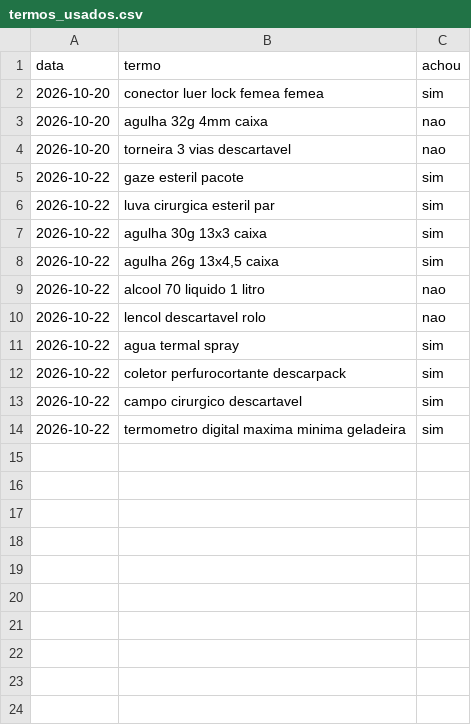
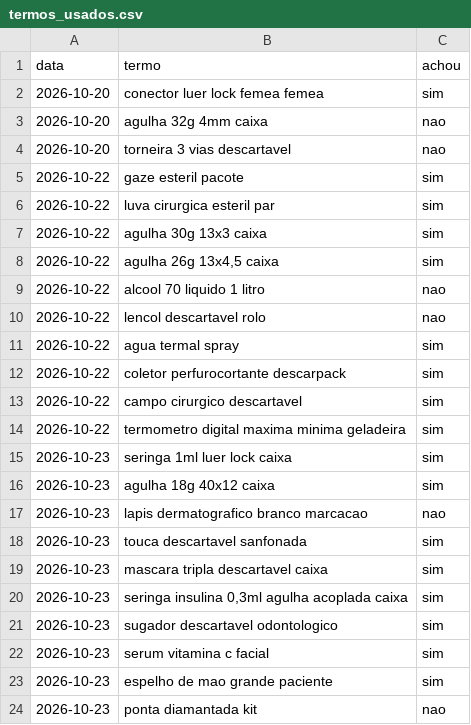
Before and after one commit to lucaasmacedo/ofertas-dentistas, a CSV file: dados/termos_usados.csv, drawn as a sheet; the diff names each change by its address in the sheet, - before the commit and + after, or states it on an @@ line.

```diff
--- a/dados/termos_usados.csv
+++ b/dados/termos_usados.csv
+row 15: 2026-10-23 | seringa 1ml luer lock caixa | sim
+row 16: 2026-10-23 | agulha 18g 40x12 caixa | sim
+row 17: 2026-10-23 | lapis dermatografico branco marcacao | nao
+row 18: 2026-10-23 | touca descartavel sanfonada | sim
+row 19: 2026-10-23 | mascara tripla descartavel caixa | sim
+row 20: 2026-10-23 | seringa insulina 0,3ml agulha acoplada caixa | sim
+row 21: 2026-10-23 | sugador descartavel odontologico | sim
+row 22: 2026-10-23 | serum vitamina c facial | sim
+row 23: 2026-10-23 | espelho de mao grande paciente | sim
+row 24: 2026-10-23 | ponta diamantada kit | nao
```
Also changed, not shown: dados/historico.csv, dados/ofertas_rodada.csv.
